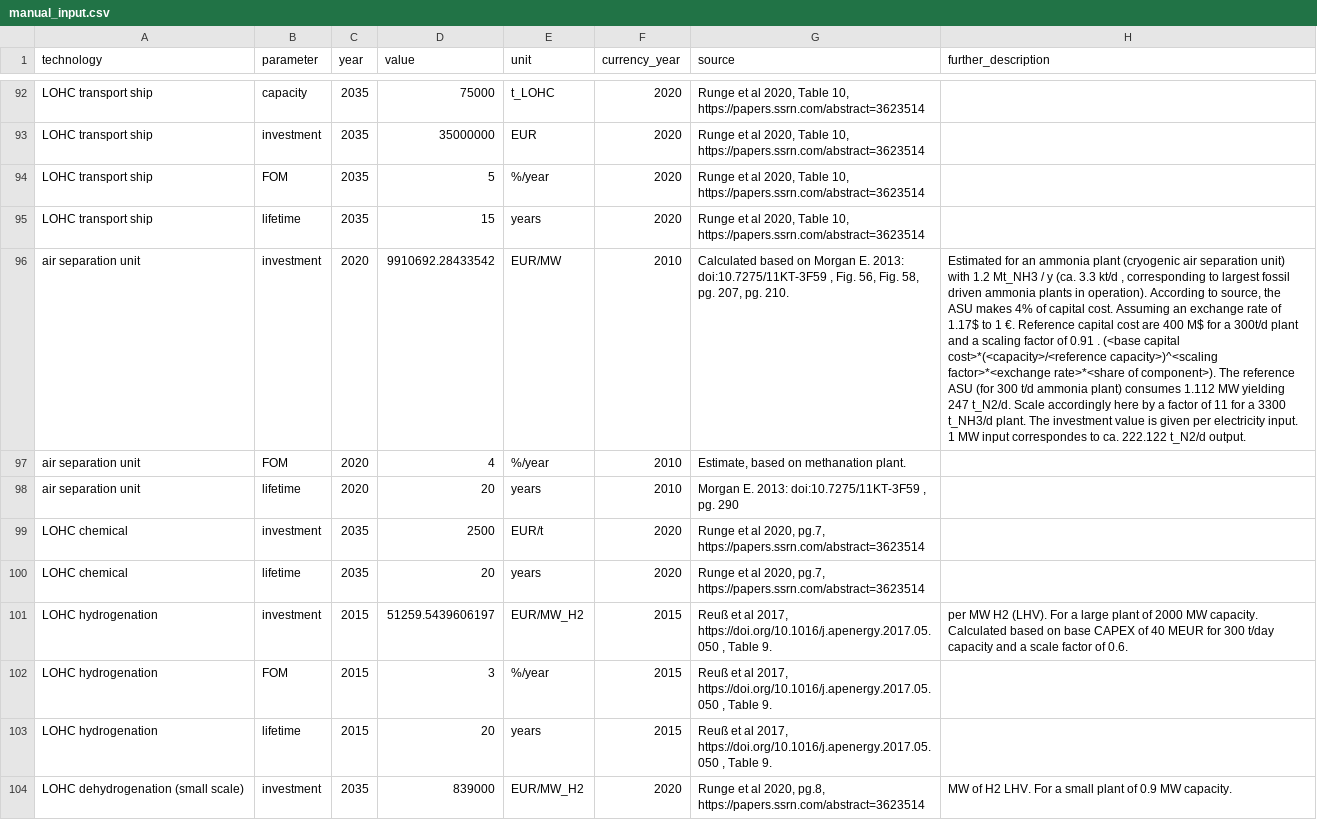
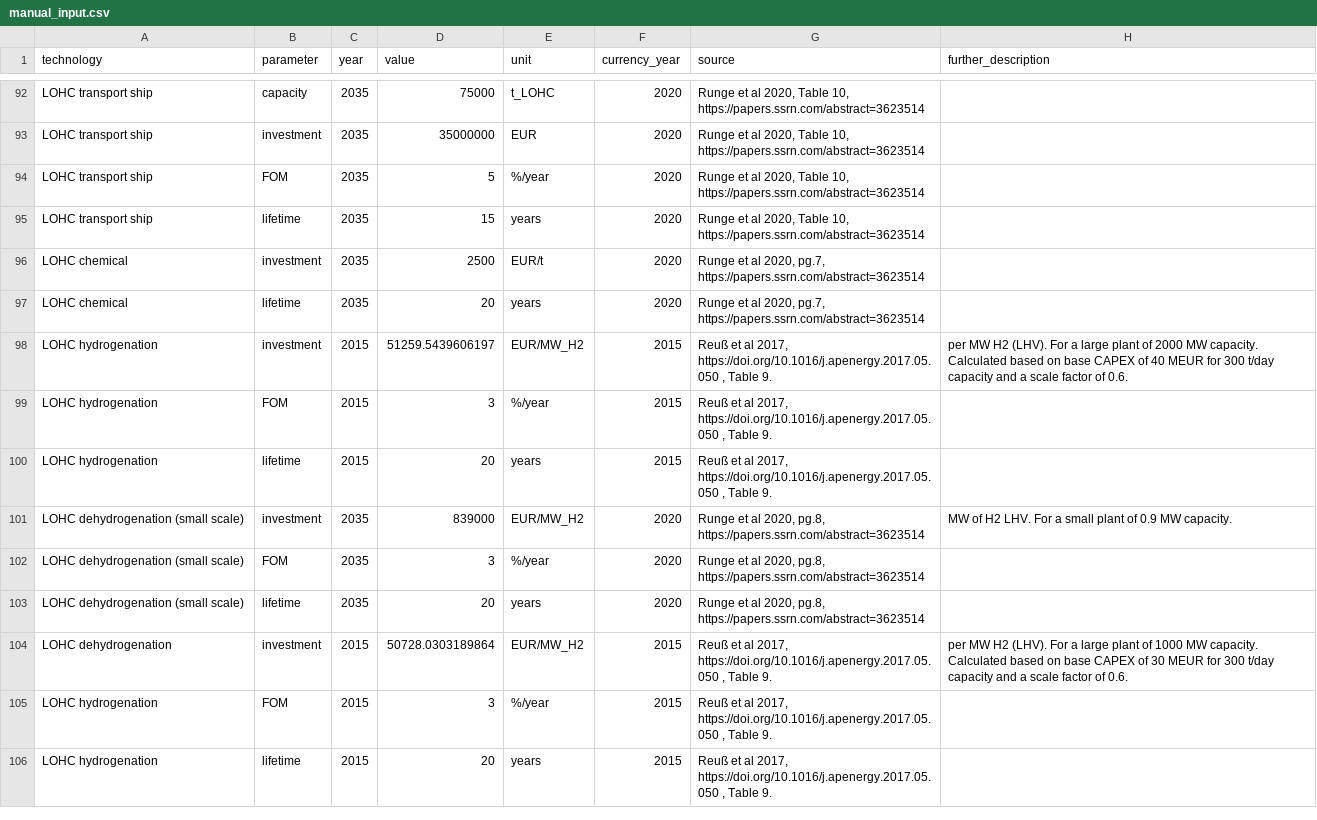
Before and after one commit to PyPSA/technology-data, a CSV file: inputs/manual_input.csv, drawn as a sheet; only a part is shown, gaps mark what is left out; the shorter side is filled out with more unchanged rows; the diff names each change by its address in the sheet, - before the commit and + after, or states it on an @@ line.

Commit message:
Move air separation unit to compile_cost_assumptions.py

```diff
--- a/inputs/manual_input.csv
+++ b/inputs/manual_input.csv
-row 96: air separation unit | investment | 2020 | 9910692.28433542 | EUR/MW | 2010 | Calculated based on Morgan E. 2013: doi:10.7275/11KT-3F59 , Fig. 56, Fig. 58, pg. 207, pg. 210. | Estimated for an ammonia plant (cryogenic air separation unit) with 1.2 Mt_NH3 / y (ca. 3.3 kt/d , corresponding to largest fossil driven ammonia plants in operation). According to source, the ASU makes 4% of capital cost. Assuming an exchange rate of 1.17$ to 1 €. Reference capital cost are 400 M$ for a 300t/d plant and a scaling factor of 0.91 . (<base capital cost>*(<capacity>/<reference capacity>)^<scaling factor>*<exchange rate>*<share of component>). The reference ASU (for 300 t/d ammonia plant) consumes 1.112 MW yielding 247 t_N2/d. Scale accordingly here by a factor of 11 for a 3300 t_NH3/d plant. The investment value is given per electricity input. 1 MW input correspondes to ca. 222.122 t_N2/d output.
-row 97: air separation unit | FOM | 2020 | 4 | %/year | 2010 | Estimate, based on methanation plant.
-row 98: air separation unit | lifetime | 2020 | 20 | years | 2010 | Morgan E. 2013: doi:10.7275/11KT-3F59 , pg. 290
```
Also changed, not shown: outputs/costs_2020.csv, outputs/costs_2025.csv, 6 other files.
